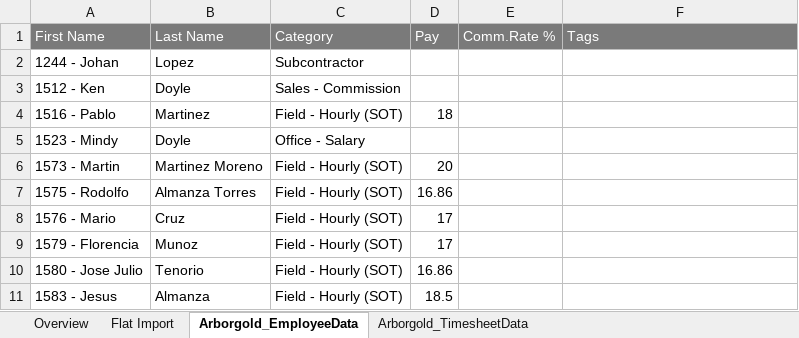
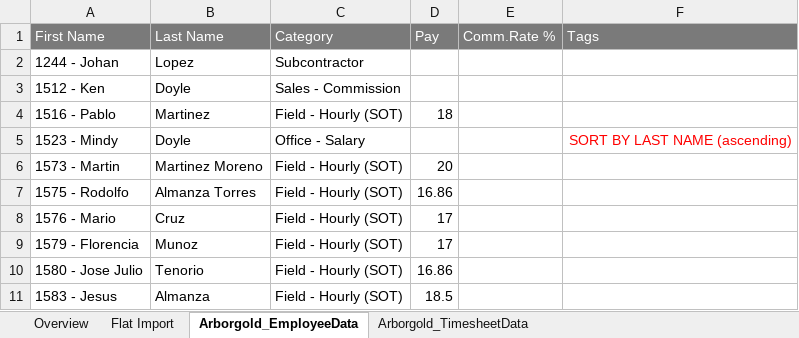
Before and after one commit to adjony/ASL-Bill, an Excel workbook: EiD_SageImport_Template.xlsm, sheet Arborgold_EmployeeData, drawn as a sheet; only a part is shown; values as stored, in another font and other column widths than the file's, no borders; charts and pictures not drawn; the diff names each change by its address in the sheet, - before the commit and + after, or states it on an @@ line.

```diff
--- a/EiD_SageImport_Template.xlsm (sheet Arborgold_EmployeeData)
+++ b/EiD_SageImport_Template.xlsm (sheet Arborgold_EmployeeData)
-F5 (Tags): (empty)
+F5 (Tags): SORT BY LAST NAME (ascending)
```
Also changed, not shown: sheet Flat Import, charts or pictures, 2 other files.
